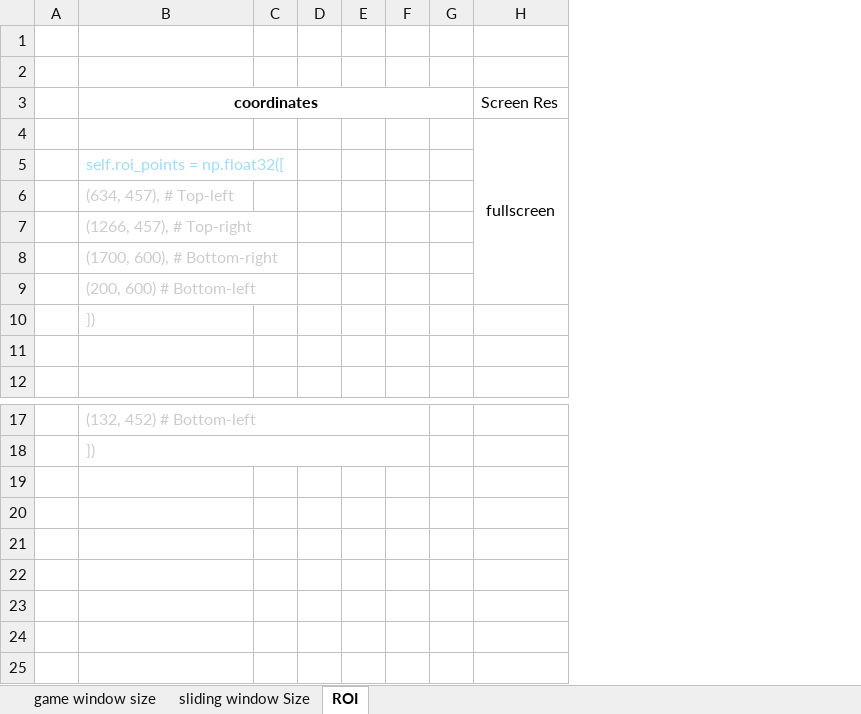
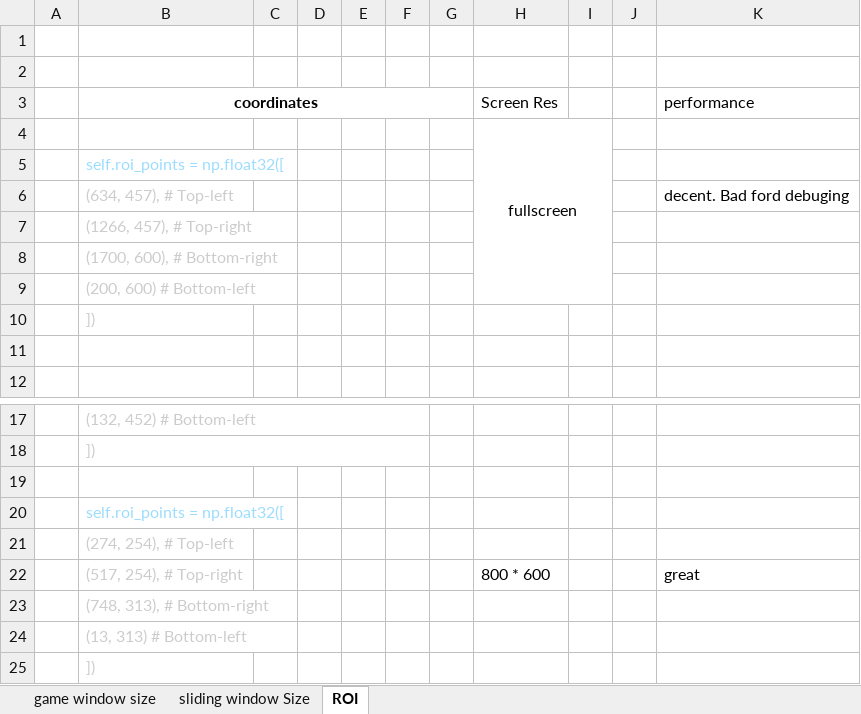
Before and after one commit to sandiJamlu23/Trackmania_OpenCV, an Excel workbook: Metopen/Book1.xlsx, sheet ROI, drawn as a sheet; only a part is shown, gaps mark what is left out; values as stored, in another font and other column widths than the file's, no borders; the diff names each change by its address in the sheet, - before the commit and + after, or states it on an @@ line.

```diff
--- a/Metopen/Book1.xlsx (sheet ROI)
+++ b/Metopen/Book1.xlsx (sheet ROI)
+column I, empty
+column J, empty
+column K (performance), row 6: decent. Bad ford debuging
+row 19: (empty)
+row 20:  | self.roi_points = np.float32([
+row 21:  | (274, 254), # Top-left
+row 22:  | (517, 254), # Top-right |  |  |  |  |  | 800 * 600 |  |  | great
+row 23:  | (748, 313), # Bottom-right
+row 24:  | (13, 313) # Bottom-left
+row 25:  | ])
```
Also changed, not shown: 9 other files.
